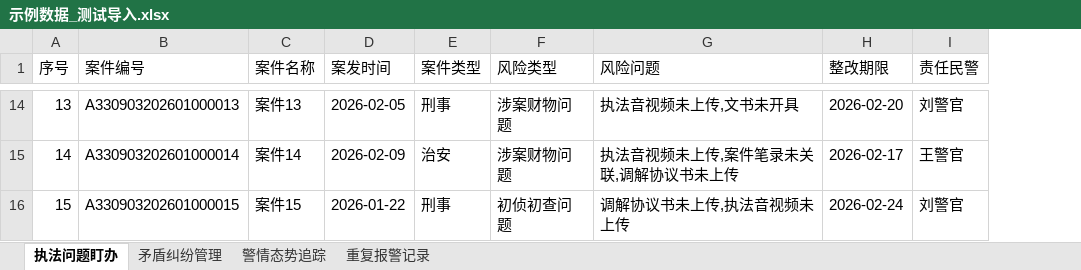
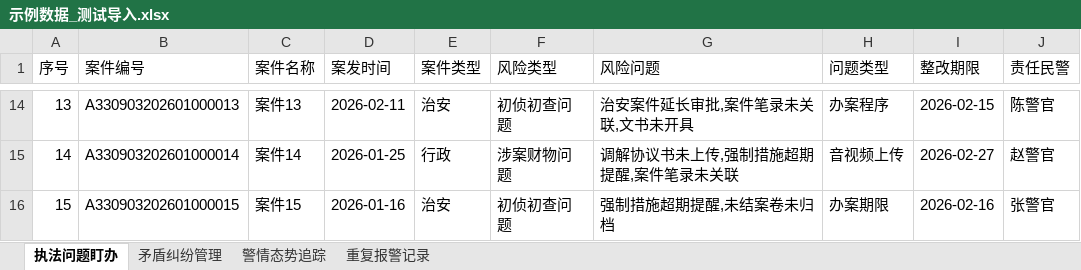
Before and after one commit to xifan2333/police-alert, an Excel workbook: backend/示例数据_测试导入.xlsx, sheet 执法问题盯办, drawn as a sheet; only a part is shown, gaps mark what is left out; values as stored, in another font and other column widths than the file's, no borders; addresses are those after the commit; the diff covers the shown part only; the diff names each change by its address in the sheet, - before the commit and + after, or states it on an @@ line.

```diff
--- a/backend/示例数据_测试导入.xlsx (sheet 执法问题盯办)
+++ b/backend/示例数据_测试导入.xlsx (sheet 执法问题盯办)
+column H (问题类型), rows 14-16: 办案程序 | 音视频上传 | 办案期限
-D14 (案发时间): 2026-02-05
+D14 (案发时间): 2026-02-11
-E14 (案件类型): 刑事
+E14 (案件类型): 治安
-F14 (风险类型): 涉案财物问题
+F14 (风险类型): 初侦初查问题
-G14 (风险问题): 执法音视频未上传,文书未开具
+G14 (风险问题): 治安案件延长审批,案件笔录未关联,文书未开具
-I14 (整改期限): 2026-02-20
+I14 (整改期限): 2026-02-15
-J14 (责任民警): 刘警官
+J14 (责任民警): 陈警官
-D15 (案发时间): 2026-02-09
+D15 (案发时间): 2026-01-25
-E15 (案件类型): 治安
+E15 (案件类型): 行政
-G15 (风险问题): 执法音视频未上传,案件笔录未关联,调解协议书未上传
+G15 (风险问题): 调解协议书未上传,强制措施超期提醒,案件笔录未关联
-I15 (整改期限): 2026-02-17
+I15 (整改期限): 2026-02-27
-J15 (责任民警): 王警官
+J15 (责任民警): 赵警官
-D16 (案发时间): 2026-01-22
+D16 (案发时间): 2026-01-16
-E16 (案件类型): 刑事
+E16 (案件类型): 治安
-G16 (风险问题): 调解协议书未上传,执法音视频未上传
+G16 (风险问题): 强制措施超期提醒,未结案卷未归档
-I16 (整改期限): 2026-02-24
+I16 (整改期限): 2026-02-16
-J16 (责任民警): 刘警官
+J16 (责任民警): 张警官
```
Also changed, not shown: 63 edited cells elsewhere in this sheet, sheet 重复报警记录, sheet 警情态势追踪, sheet 矛盾纠纷管理.
